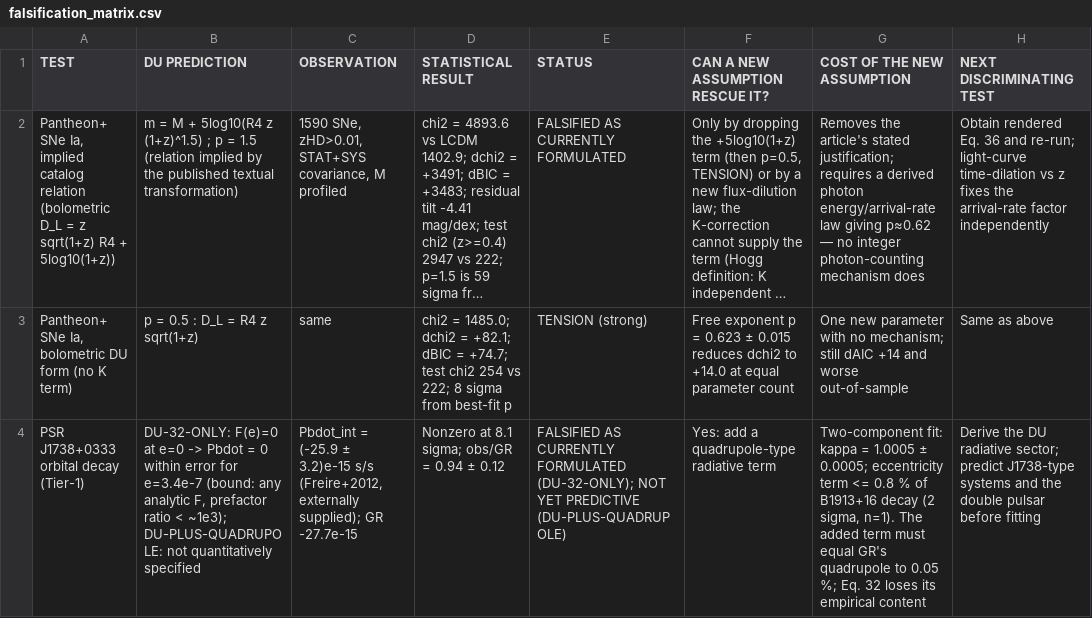
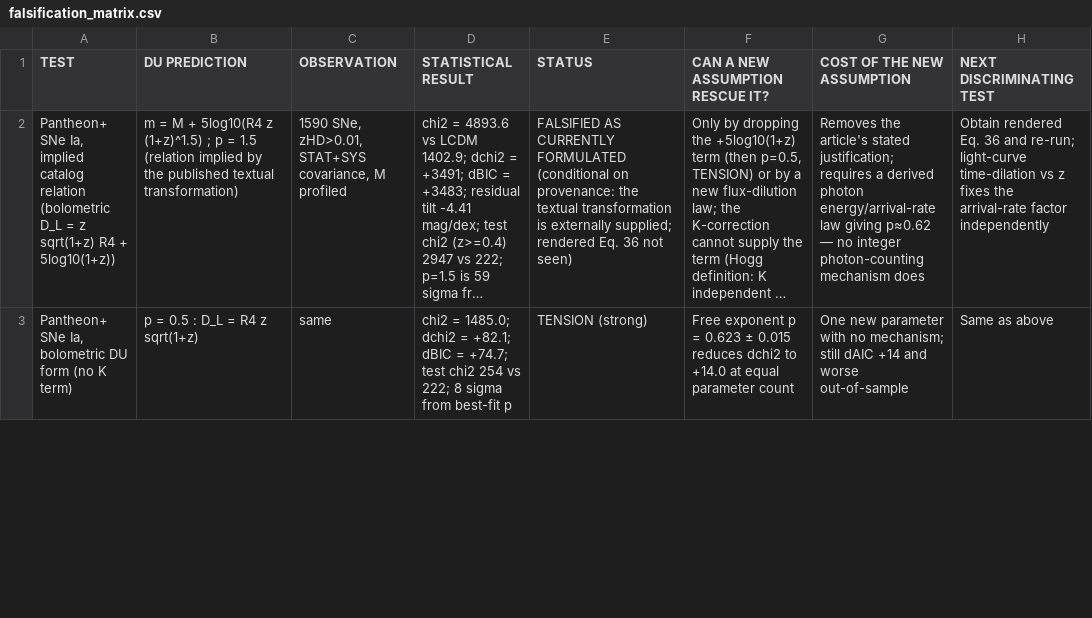
Before and after one commit to petrihukkinen/gdp-dashboard, a CSV file: results/falsification_matrix.csv, drawn as a sheet; only a part is shown; long unchanged cells end in …; removed rows and columns are numbered as before the commit, all else as after; the diff covers the shown part only; the diff names each change by its address in the sheet, - before the commit and + after, or states it on an @@ line.

```diff
--- a/results/falsification_matrix.csv
+++ b/results/falsification_matrix.csv
-E2 (STATUS): …CURRENTLY FORMULATED
+E2 (STATUS): …CURRENTLY FORMULATED (conditional on provenance: the textual transformation is externally supplied; rendered Eq. 36 not seen)
-row 4: PSR J1738+0333 orbital decay (Tier-1) | DU-32-ONLY: F(e)=0 at e=0 -> Pbdot = 0 within error for e=3.4e-7 (bound: any analytic F, prefactor ratio < ~1e3); DU-PLUS-QUADRUPOLE: not quantitatively specified | Pbdot_int = (-25.9 ± 3.2)e-15 s/s (Freire+2012, externally supplied); GR -27.7e-15 | Nonzero at 8.1 sigma; obs/GR = 0.94 ± 0.12 | FALSIFIED AS CURRENTLY FORMULATED (DU-32-ONLY); NOT YET PREDICTIVE (DU-PLUS-QUADRUPOLE) | Yes: add a quadrupole-type radiative term | Two-component fit: kappa = 1.0005 ± 0.0005; eccentricity term <= 0.8 % of B1913+16 decay (2 sigma, n=1). The added term must equal GR's quadrupole to 0.05 %; Eq. 32 loses its empirical content | Derive the DU radiative sector; predict J1738-type systems and the double pulsar before fitting
```
Also changed, not shown: 2 added rows elsewhere in this file, claims/claim_register.csv, reports/OPEN_LOOPS.csv, 15 other files.
